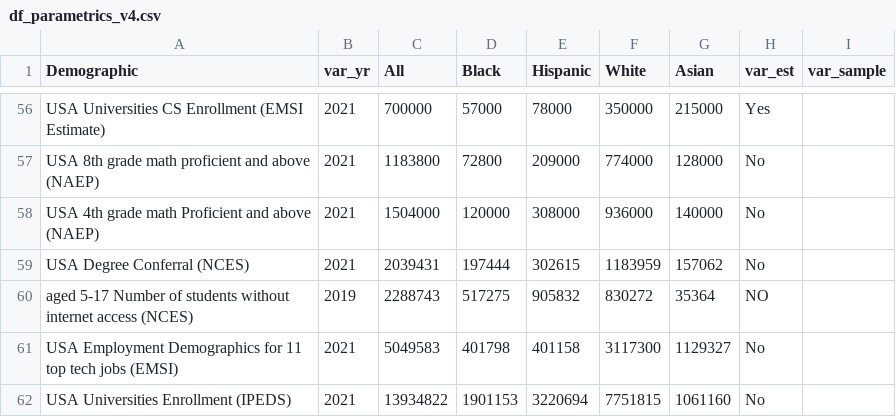
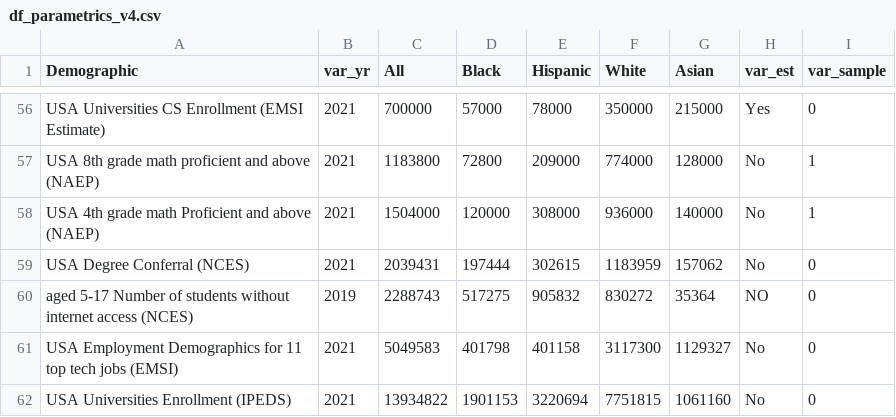
Before and after one commit to p33chicago/P33-DEI-dashboard-project, a CSV file: DEI_CSV/df_parametrics_v4.csv, drawn as a sheet; only a part is shown, gaps mark what is left out; the diff covers the shown part only; the diff names each change by its address in the sheet, - before the commit and + after, or states it on an @@ line.

```diff
--- a/DEI_CSV/df_parametrics_v4.csv
+++ b/DEI_CSV/df_parametrics_v4.csv
-I56 (var_sample): (empty)
+I56 (var_sample): 0
-I57:I58 (var_sample): (empty)
+I57:I58 (var_sample): 1
-I59:I62 (var_sample): (empty)
+I59:I62 (var_sample): 0
```
Also changed, not shown: 55 edited cells elsewhere in this file.
